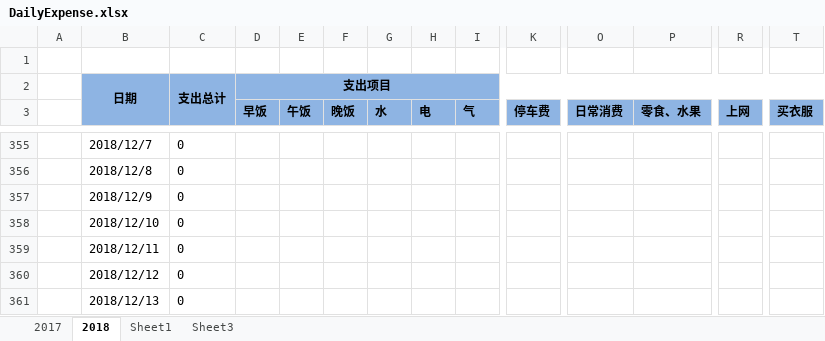
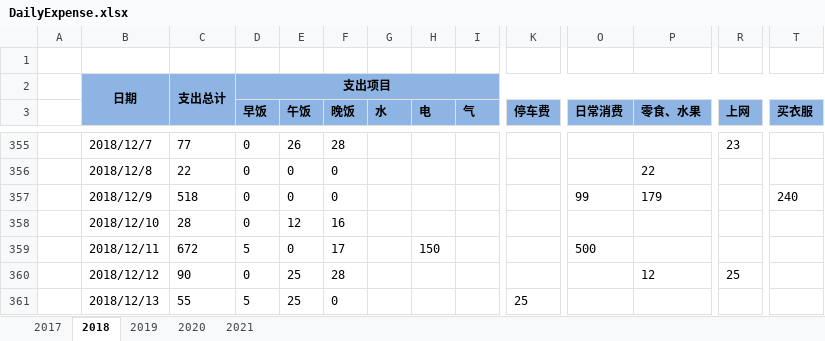
Before and after one commit to cga2351/docs, an Excel workbook: DailyExpense.xlsx, sheet 2018, drawn as a sheet; only a part is shown, gaps mark what is left out; values as stored, in another font and other column widths than the file's, no borders; conditional formats not drawn; the diff covers the shown part only; the diff names each change by its address in the sheet, - before the commit and + after, or states it on an @@ line.

```diff
--- a/DailyExpense.xlsx (sheet 2018)
+++ b/DailyExpense.xlsx (sheet 2018)
-sheet tab: Sheet1
+sheet tab: 2019
-sheet tab: Sheet3
+sheet tab: 2020
+sheet tab: 2021
-C355: 0
+C355: 77
-D355:D358 (早饭): (empty)
+D355:D358 (早饭): 0
-E355 (午饭): (empty)
+E355 (午饭): 26
-F355 (晚饭): (empty)
+F355 (晚饭): 28
-R355 (上网): (empty)
+R355 (上网): 23
-C356: 0
+C356: 22
-E356:E357 (午饭): (empty)
+E356:E357 (午饭): 0
-F356:F357 (晚饭): (empty)
+F356:F357 (晚饭): 0
-P356 (零食、水果): (empty)
+P356 (零食、水果): 22
-C357: 0
+C357: 518
-O357 (日常消费): (empty)
+O357 (日常消费): 99
-P357 (零食、水果): (empty)
+P357 (零食、水果): 179
-T357 (买衣服): (empty)
+T357 (买衣服): 240
-C358: 0
+C358: 28
-E358 (午饭): (empty)
+E358 (午饭): 12
-F358 (晚饭): (empty)
+F358 (晚饭): 16
-C359: 0
+C359: 672
-D359 (早饭): (empty)
+D359 (早饭): 5
-E359 (午饭): (empty)
+E359 (午饭): 0
-F359 (晚饭): (empty)
+F359 (晚饭): 17
-H359 (电): (empty)
+H359 (电): 150
-O359 (日常消费): (empty)
+O359 (日常消费): 500
-C360: 0
+C360: 90
-D360 (早饭): (empty)
+D360 (早饭): 0
-E360:E361 (午饭): (empty)
+E360:E361 (午饭): 25
-F360 (晚饭): (empty)
+F360 (晚饭): 28
-P360 (零食、水果): (empty)
+P360 (零食、水果): 12
-R360 (上网): (empty)
+R360 (上网): 25
-C361: 0
+C361: 55
-D361 (早饭): (empty)
+D361 (早饭): 5
-F361 (晚饭): (empty)
+F361 (晚饭): 0
-K361 (停车费): (empty)
+K361 (停车费): 25
```
Also changed, not shown: 2 added rows and 158 edited cells elsewhere in this sheet, sheet 2020, sheet 2019, sheet 2017.
